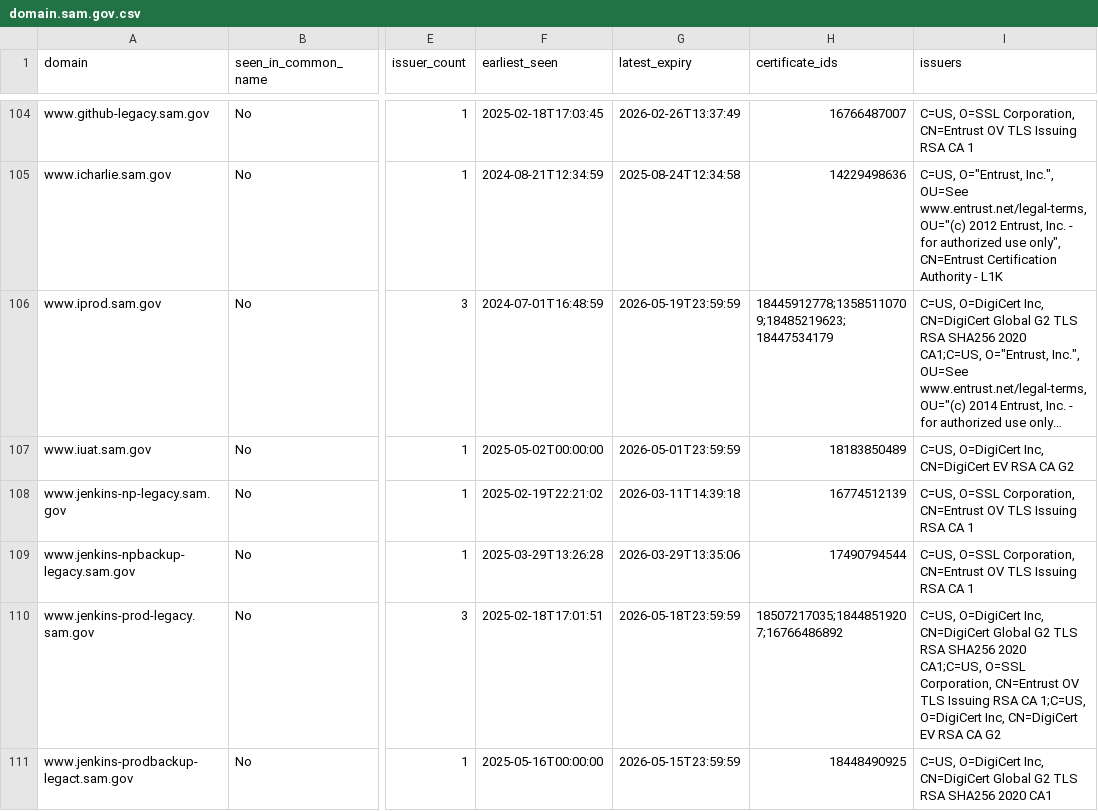
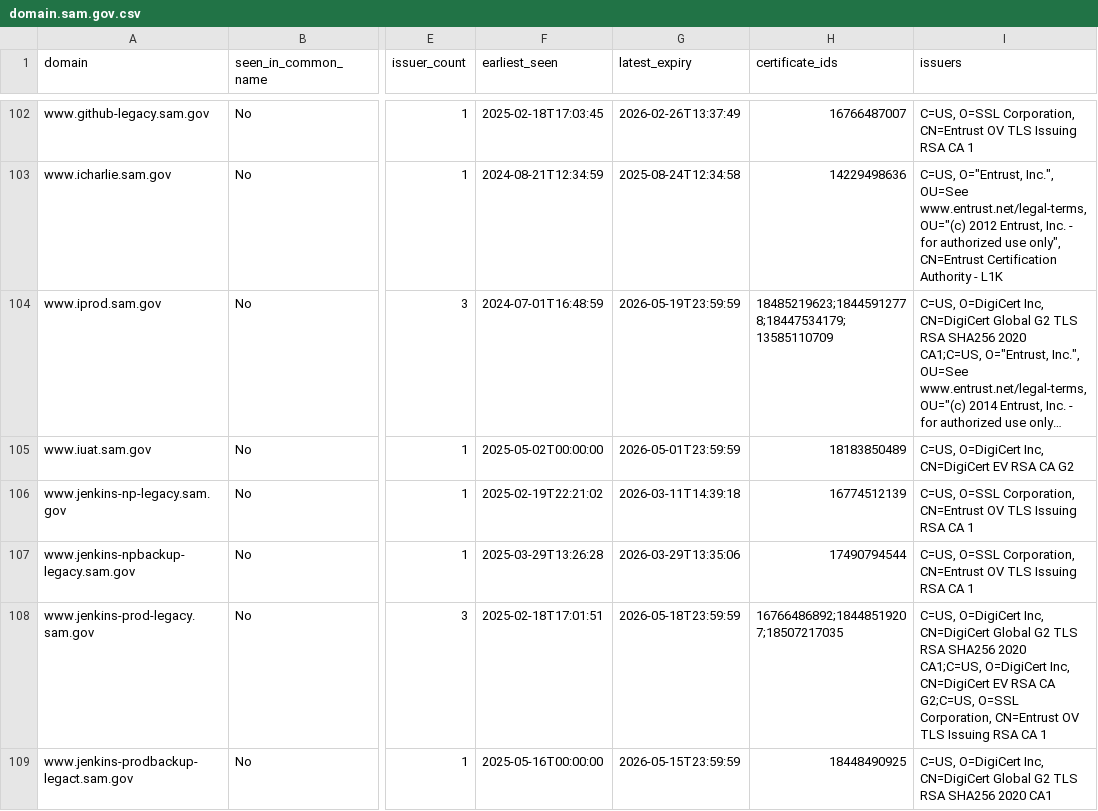
Before and after one commit to fartbagxp/gov-domains, a CSV file: data/csv/domain.sam.gov.csv, drawn as a sheet; only a part is shown, gaps mark what is left out; long unchanged cells end in …; addresses are those after the commit; the diff covers the shown part only; the diff names each change by its address in the sheet, - before the commit and + after, or states it on an @@ line.

```diff
--- a/data/csv/domain.sam.gov.csv
+++ b/data/csv/domain.sam.gov.csv
-H104 (certificate_ids): 18445912778;13585110709;18485219623;18447534179
+H104 (certificate_ids): 18485219623;18445912778;18447534179;13585110709
-H108 (certificate_ids): 18507217035;18448519207;16766486892
+H108 (certificate_ids): 16766486892;18448519207;18507217035
-I108 (issuers): …2020 CA1;C=US, O=SSL Corporation, CN=Entrust OV TLS Issuing RSA CA 1;C=US, O=DigiCert Inc, CN=DigiCert EV RSA CA G2
+I108 (issuers): …2020 CA1;C=US, O=DigiCert Inc, CN=DigiCert EV RSA CA G2;C=US, O=SSL Corporation, CN=Entrust OV TLS Issuing RSA CA 1
```
Also changed, not shown: 2 removed rows and 100 edited cells elsewhere in this file, data/csv/domain.cdc.gov.csv, data/csv/domain.cms.gov.csv, 19 other files.
